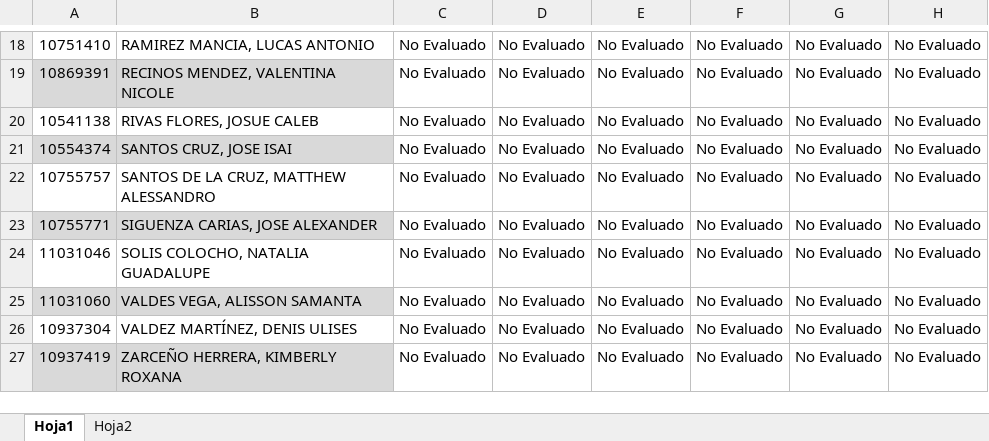
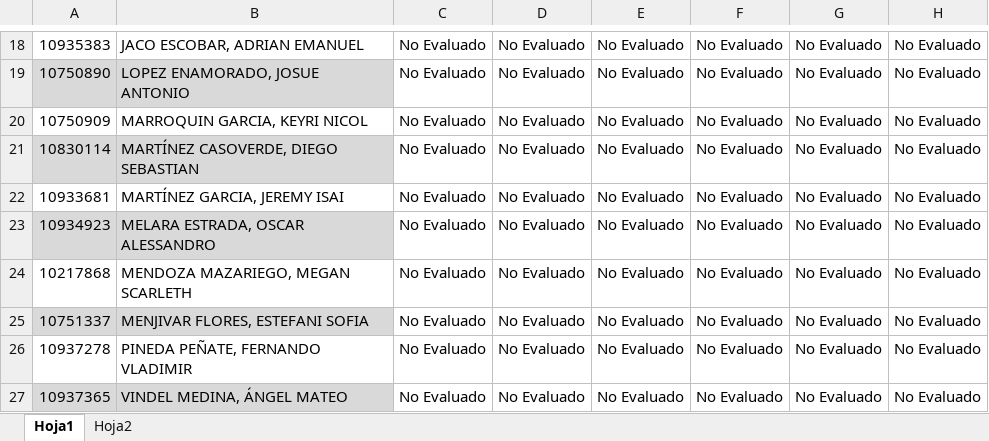
Before and after one commit to carloscerna/registro_academico, an Excel workbook: php_libs/soporte/Herramientas/temp_excel_.xlsx, sheet Hoja1, drawn as a sheet; only a part is shown, gaps mark what is left out; values as stored, in another font and other column widths than the file's, no borders; conditional formats not drawn; the diff covers the shown part only; the diff names each change by its address in the sheet, - before the commit and + after, or states it on an @@ line.

```diff
--- a/php_libs/soporte/Herramientas/temp_excel_.xlsx (sheet Hoja1)
+++ b/php_libs/soporte/Herramientas/temp_excel_.xlsx (sheet Hoja1)
-A18: 10751410
+A18: 10935383
-B18: RAMIREZ MANCIA, LUCAS ANTONIO
+B18: JACO ESCOBAR, ADRIAN EMANUEL
-A19: 10869391
+A19: 10750890
-B19: RECINOS MENDEZ, VALENTINA NICOLE
+B19: LOPEZ ENAMORADO, JOSUE ANTONIO
-A20: 10541138
+A20: 10750909
-B20: RIVAS FLORES, JOSUE CALEB
+B20: MARROQUIN GARCIA, KEYRI NICOL
-A21: 10554374
+A21: 10830114
-B21: SANTOS CRUZ, JOSE ISAI
+B21: MARTÍNEZ CASOVERDE, DIEGO SEBASTIAN
-A22: 10755757
+A22: 10933681
-B22: SANTOS DE LA CRUZ, MATTHEW ALESSANDRO
+B22: MARTÍNEZ GARCIA, JEREMY ISAI
-A23: 10755771
+A23: 10934923
-B23: SIGUENZA CARIAS, JOSE ALEXANDER
+B23: MELARA ESTRADA, OSCAR ALESSANDRO
-A24: 11031046
+A24: 10217868
-B24: SOLIS COLOCHO, NATALIA GUADALUPE
+B24: MENDOZA MAZARIEGO, MEGAN SCARLETH
-A25: 11031060
+A25: 10751337
-B25: VALDES VEGA, ALISSON SAMANTA
+B25: MENJIVAR FLORES, ESTEFANI SOFIA
-A26: 10937304
+A26: 10937278
-B26: VALDEZ MARTÍNEZ, DENIS ULISES
+B26: PINEDA PEÑATE, FERNANDO VLADIMIR
-A27: 10937419
+A27: 10937365
-B27: ZARCEÑO HERRERA, KIMBERLY ROXANA
+B27: VINDEL MEDINA, ÁNGEL MATEO
```
Also changed, not shown: 32 edited cells elsewhere in this sheet, sheet Hoja2, formatos_hoja_de_calculo/PLANTILLA_PARVULARIA_PRIMER_GRADO_NUEVA.xlsx, 1 other file.
